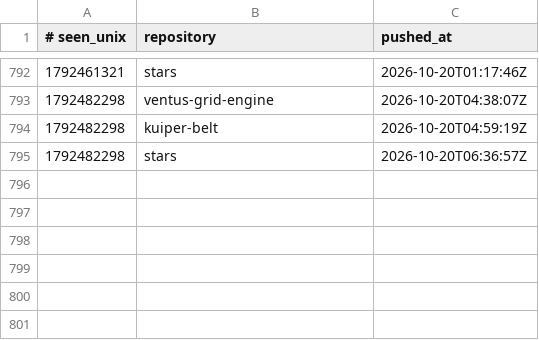
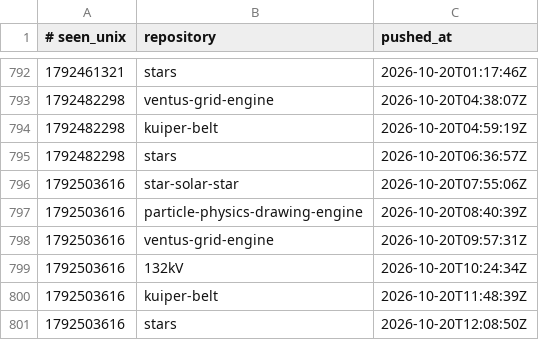
Before and after one commit to Ventusltd/time-stone, a TSV file: ledger.tsv, drawn as a sheet; only a part is shown, gaps mark what is left out; the diff names each change by its address in the sheet, - before the commit and + after, or states it on an @@ line.

```diff
--- a/ledger.tsv
+++ b/ledger.tsv
+row 796: 1792503616 | star-solar-star | 2026-10-20T07:55:06Z
+row 797: 1792503616 | particle-physics-drawing-engine | 2026-10-20T08:40:39Z
+row 798: 1792503616 | ventus-grid-engine | 2026-10-20T09:57:31Z
+row 799: 1792503616 | 132kV | 2026-10-20T10:24:34Z
+row 800: 1792503616 | kuiper-belt | 2026-10-20T11:48:39Z
+row 801: 1792503616 | stars | 2026-10-20T12:08:50Z
```
Also changed, not shown: 1 other file.
